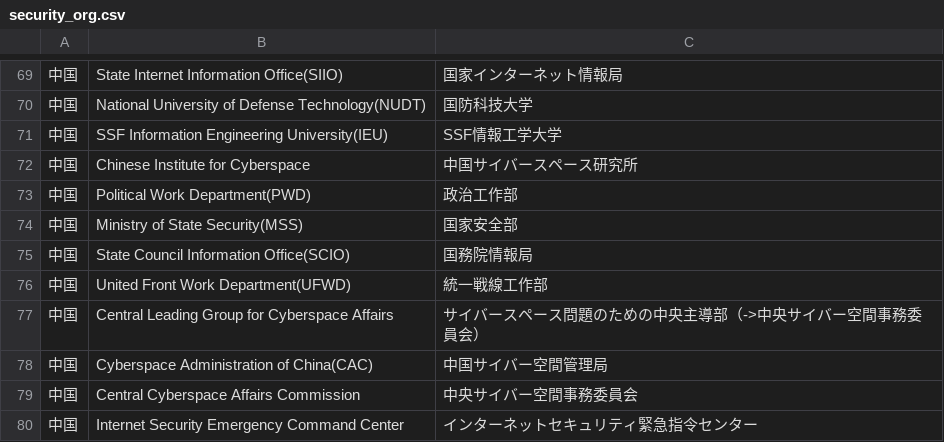
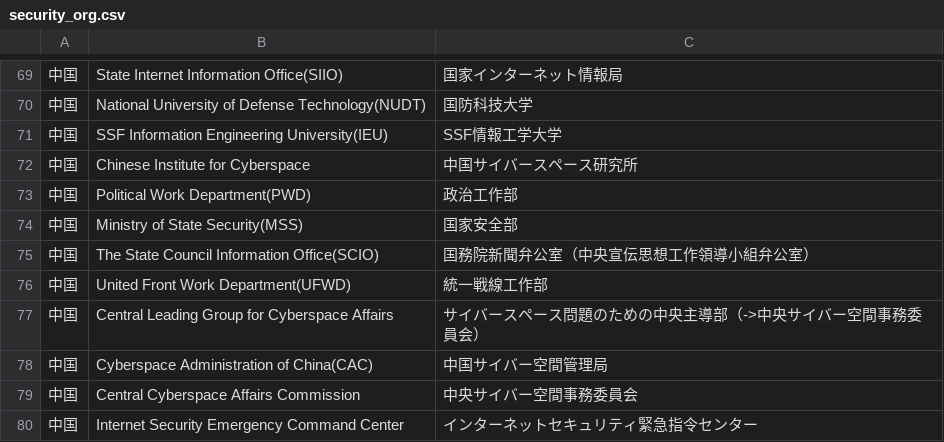
Before and after one commit to SaitoLab/security_words, a CSV file: security_org.csv, drawn as a sheet; only a part is shown, gaps mark what is left out; the diff names each change by its address in the sheet, - before the commit and + after, or states it on an @@ line.

Commit message:
Update security_org.csv
中国,The State Council Information Office(SCIO),国務院新聞弁公室（中央宣伝思想工作領導小組弁公室）

```diff
--- a/security_org.csv
+++ b/security_org.csv
-B75: State Council Information Office(SCIO)
+B75: The State Council Information Office(SCIO)
-C75: 国務院情報局
+C75: 国務院新聞弁公室（中央宣伝思想工作領導小組弁公室）
```
